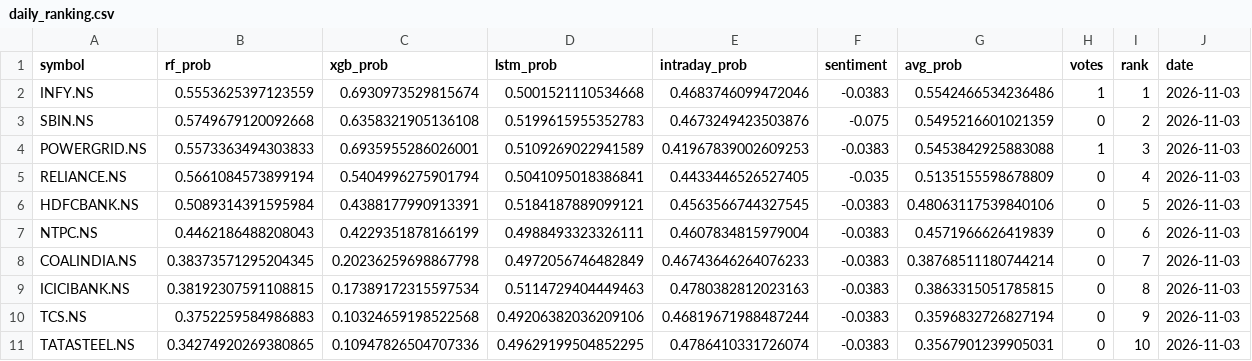
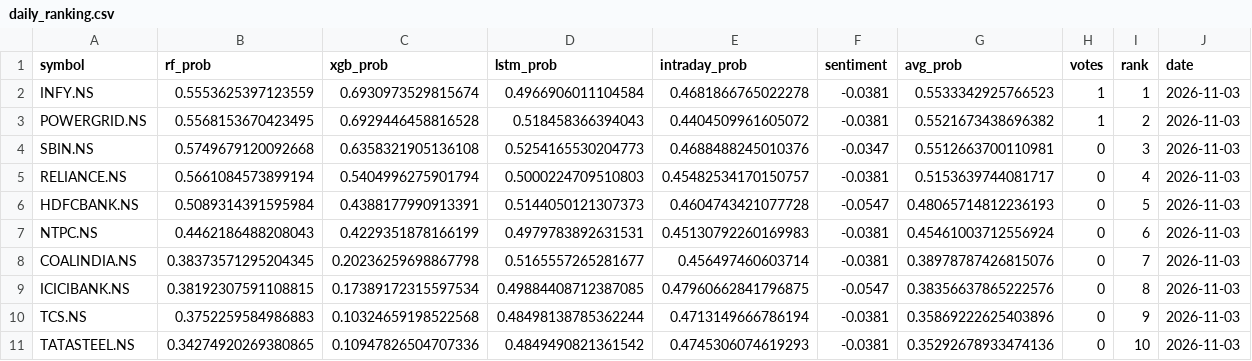
Before and after one commit to Haik11kashiyani/project-aegis, a CSV file: data/daily_ranking.csv, drawn as a sheet.

```diff
--- a/data/daily_ranking.csv
+++ b/data/daily_ranking.csv
@@ -1,11 +1,11 @@
 symbol,rf_prob,xgb_prob,lstm_prob,intraday_prob,sentiment,avg_prob,votes,rank,date
-INFY.NS,0.5553625397123559,0.6930973529815674,0.5001521110534668,0.4683746099472046,-0.0383,0.5542466534236486,1,1,2026-11-03
-SBIN.NS,0.5749679120092668,0.6358321905136108,0.5199615955352783,0.4673249423503876,-0.075,0.5495216601021359,0,2,2026-11-03
-POWERGRID.NS,0.5573363494303833,0.6935955286026001,0.5109269022941589,0.41967839002609253,-0.0383,0.5453842925883088,1,3,2026-11-03
-RELIANCE.NS,0.5661084573899194,0.5404996275901794,0.5041095018386841,0.4433446526527405,-0.035,0.5135155598678809,0,4,2026-11-03
-HDFCBANK.NS,0.5089314391595984,0.4388177990913391,0.5184187889099121,0.4563566744327545,-0.0383,0.48063117539840106,0,5,2026-11-03
-NTPC.NS,0.4462186488208043,0.4229351878166199,0.4988493323326111,0.4607834815979004,-0.0383,0.4571966626419839,0,6,2026-11-03
-COALINDIA.NS,0.38373571295204345,0.20236259698867798,0.4972056746482849,0.46743646264076233,-0.0383,0.38768511180744214,0,7,2026-11-03
-ICICIBANK.NS,0.38192307591108815,0.17389172315597534,0.5114729404449463,0.4780382812023163,-0.0383,0.3863315051785815,0,8,2026-11-03
-TCS.NS,0.3752259584986883,0.10324659198522568,0.49206382036209106,0.46819671988487244,-0.0383,0.3596832726827194,0,9,2026-11-03
-TATASTEEL.NS,0.34274920269380865,0.10947826504707336,0.49629199504852295,0.4786410331726074,-0.0383,0.3567901239905031,0,10,2026-11-03
+INFY.NS,0.5553625397123559,0.6930973529815674,0.4966906011104584,0.4681866765022278,-0.0381,0.5533342925766523,1,1,2026-11-03
+POWERGRID.NS,0.5568153670423495,0.6929446458816528,0.518458366394043,0.4404509961605072,-0.0381,0.5521673438696382,1,2,2026-11-03
+SBIN.NS,0.5749679120092668,0.6358321905136108,0.5254165530204773,0.4688488245010376,-0.0347,0.5512663700110981,0,3,2026-11-03
+RELIANCE.NS,0.5661084573899194,0.5404996275901794,0.5000224709510803,0.45482534170150757,-0.0381,0.5153639744081717,0,4,2026-11-03
+HDFCBANK.NS,0.5089314391595984,0.4388177990913391,0.5144050121307373,0.4604743421077728,-0.0547,0.48065714812236193,0,5,2026-11-03
+NTPC.NS,0.4462186488208043,0.4229351878166199,0.4979783892631531,0.45130792260169983,-0.0381,0.45461003712556924,0,6,2026-11-03
+COALINDIA.NS,0.38373571295204345,0.20236259698867798,0.5165557265281677,0.456497460603714,-0.0381,0.38978787426815076,0,7,2026-11-03
+ICICIBANK.NS,0.38192307591108815,0.17389172315597534,0.49884408712387085,0.47960662841796875,-0.0547,0.38356637865222576,0,8,2026-11-03
+TCS.NS,0.3752259584986883,0.10324659198522568,0.48498138785362244,0.4713149666786194,-0.0381,0.35869222625403896,0,9,2026-11-03
+TATASTEEL.NS,0.34274920269380865,0.10947826504707336,0.4849490821361542,0.4745306074619293,-0.0381,0.35292678933474136,0,10,2026-11-03
```
Also changed, not shown: 8 other files.
